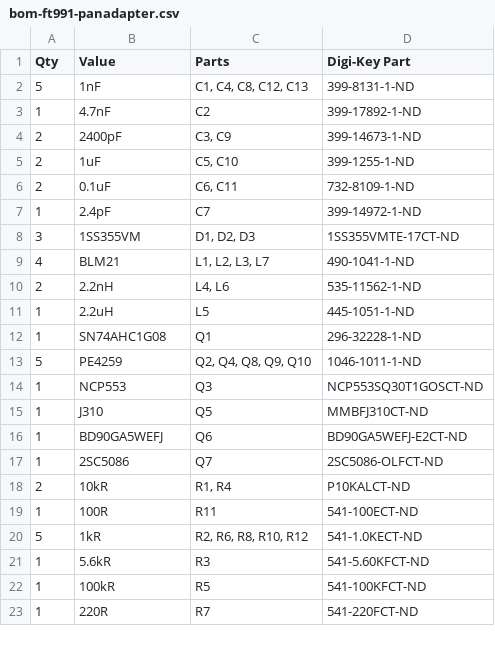
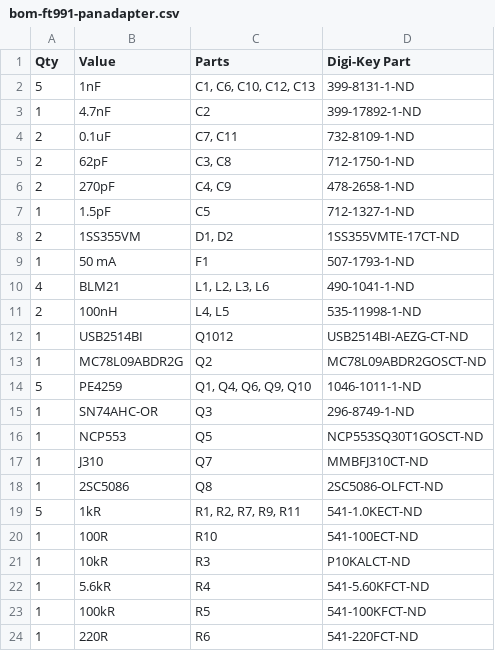
Before and after one commit to rfrht/FT991A-PAT, a CSV file: Design/bom-ft991-panadapter.csv, drawn as a sheet; only a part is shown; the diff covers the shown part only.

```diff
--- a/Design/bom-ft991-panadapter.csv
+++ b/Design/bom-ft991-panadapter.csv
@@ -1,23 +1,24 @@
 Qty,Value,Parts,Digi-Key Part
-5,1nF,"C1, C4, C8, C12, C13",399-8131-1-ND
+5,1nF,"C1, C6, C10, C12, C13",399-8131-1-ND
 1,4.7nF,C2,399-17892-1-ND
-2,2400pF,"C3, C9",399-14673-1-ND
-2,1uF,"C5, C10",399-1255-1-ND
-2,0.1uF,"C6, C11",732-8109-1-ND
-1,2.4pF,C7,399-14972-1-ND
-3,1SS355VM,"D1, D2, D3",1SS355VMTE-17CT-ND
-4,BLM21,"L1, L2, L3, L7",490-1041-1-ND
-2,2.2nH,"L4, L6",535-11562-1-ND
-1,2.2uH,L5,445-1051-1-ND
-1,SN74AHC1G08,Q1,296-32228-1-ND
-5,PE4259,"Q2, Q4, Q8, Q9, Q10",1046-1011-1-ND
-1,NCP553,Q3,NCP553SQ30T1GOSCT-ND
-1,J310,Q5,MMBFJ310CT-ND
-1,BD90GA5WEFJ,Q6,BD90GA5WEFJ-E2CT-ND
-1,2SC5086,Q7,2SC5086-OLFCT-ND
-2,10kR,"R1, R4",P10KALCT-ND
-1,100R,R11,541-100ECT-ND
-5,1kR,"R2, R6, R8, R10, R12",541-1.0KECT-ND
-1,5.6kR,R3,541-5.60KFCT-ND
+2,0.1uF,"C7, C11",732-8109-1-ND
+2,62pF,"C3, C8",712-1750-1-ND
+2,270pF,"C4, C9",478-2658-1-ND
+1,1.5pF,C5,712-1327-1-ND
+2,1SS355VM,"D1, D2",1SS355VMTE-17CT-ND
+1,50 mA,F1,507-1793-1-ND
+4,BLM21,"L1, L2, L3, L6",490-1041-1-ND
+2,100nH,"L4, L5",535-11998-1-ND
+1,USB2514BI,Q1012,USB2514BI-AEZG-CT-ND
+1,MC78L09ABDR2G,Q2,MC78L09ABDR2GOSCT-ND
+5,PE4259,"Q1, Q4, Q6, Q9, Q10",1046-1011-1-ND
+1,SN74AHC-OR,Q3,296-8749-1-ND
+1,NCP553,Q5,NCP553SQ30T1GOSCT-ND
+1,J310,Q7,MMBFJ310CT-ND
+1,2SC5086,Q8,2SC5086-OLFCT-ND
+5,1kR,"R1, R2, R7, R9, R11",541-1.0KECT-ND
+1,100R,R10,541-100ECT-ND
+1,10kR,R3,P10KALCT-ND
+1,5.6kR,R4,541-5.60KFCT-ND
 1,100kR,R5,541-100KFCT-ND
-1,220R,R7,541-220FCT-ND
+1,220R,R6,541-220FCT-ND
```
Also changed, not shown: 3 edited cells elsewhere in this file, 4 other files.
